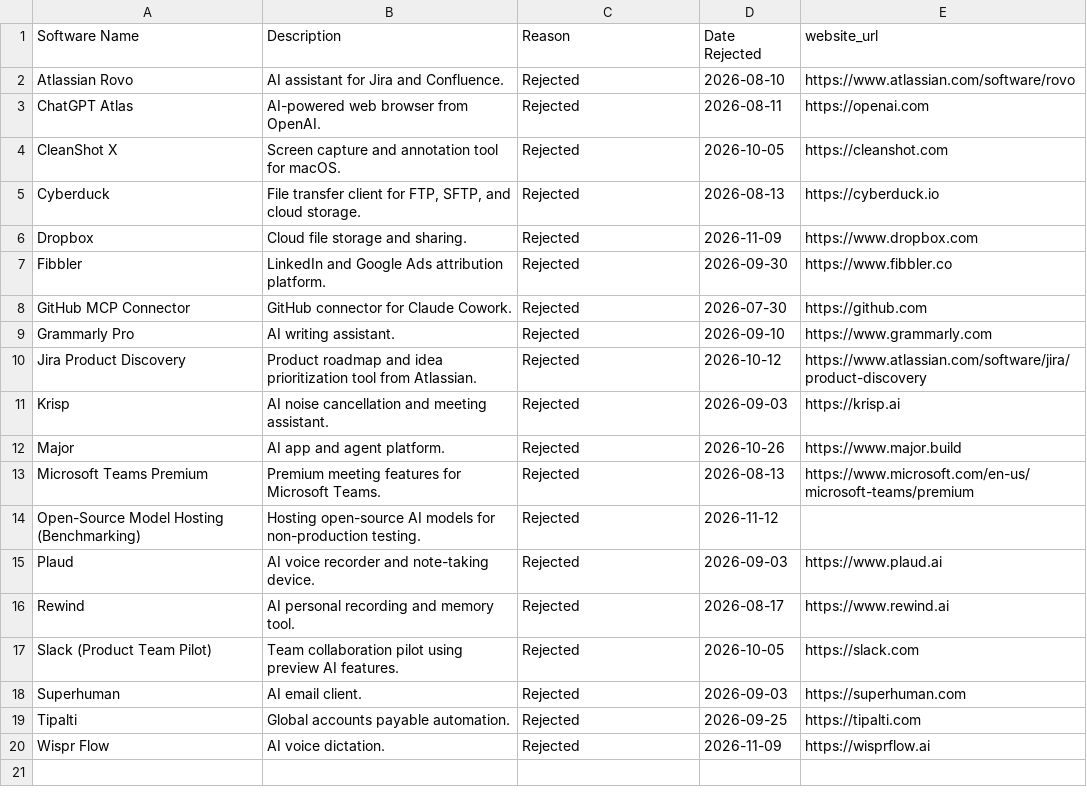
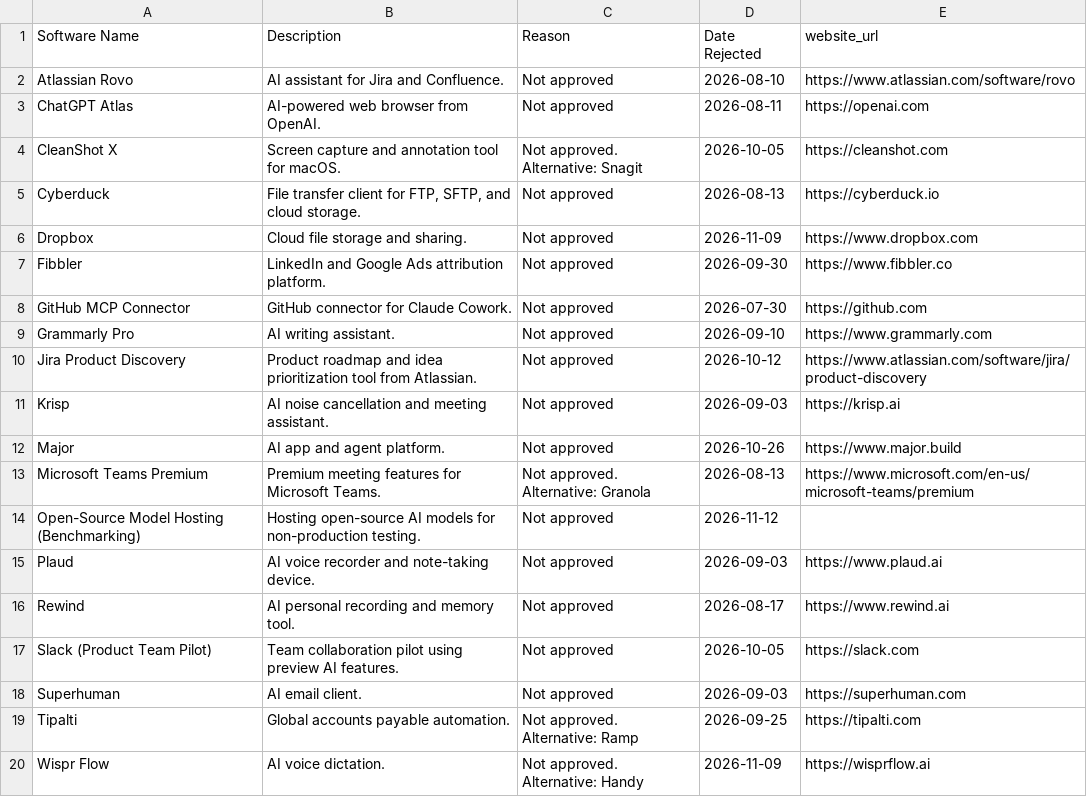
Before and after one commit to kevinacdata/cdata-software-catalog, a CSV file: rejected.csv, drawn as a sheet.

Commit message:
Set rejected list reason to Not approved with alternatives

```diff
--- a/rejected.csv
+++ b/rejected.csv
@@ -1,20 +1,20 @@
 Software Name,Description,Reason,Date Rejected,website_url
-Atlassian Rovo,AI assistant for Jira and Confluence.,Rejected,2026-08-10,https://www.atlassian.com/software/rovo
-ChatGPT Atlas,AI-powered web browser from OpenAI.,Rejected,2026-08-11,https://openai.com
-CleanShot X,Screen capture and annotation tool for macOS.,Rejected,2026-10-05,https://cleanshot.com
-Cyberduck,"File transfer client for FTP, SFTP, and cloud storage.",Rejected,2026-08-13,https://cyberduck.io
-Dropbox,Cloud file storage and sharing.,Rejected,2026-11-09,https://www.dropbox.com
-Fibbler,LinkedIn and Google Ads attribution platform.,Rejected,2026-09-30,https://www.fibbler.co
-GitHub MCP Connector,GitHub connector for Claude Cowork.,Rejected,2026-07-30,https://github.com
-Grammarly Pro,AI writing assistant.,Rejected,2026-09-10,https://www.grammarly.com
-Jira Product Discovery,Product roadmap and idea prioritization tool from Atlassian.,Rejected,2026-10-12,https://www.atlassian.com/software/jira/product-discovery
-Krisp,AI noise cancellation and meeting assistant.,Rejected,2026-09-03,https://krisp.ai
-Major,AI app and agent platform.,Rejected,2026-10-26,https://www.major.build
-Microsoft Teams Premium,Premium meeting features for Microsoft Teams.,Rejected,2026-08-13,https://www.microsoft.com/en-us/microsoft-teams/premium
-Open-Source Model Hosting (Benchmarking),Hosting open-source AI models for non-production testing.,Rejected,2026-11-12,
-Plaud,AI voice recorder and note-taking device.,Rejected,2026-09-03,https://www.plaud.ai
-Rewind,AI personal recording and memory tool.,Rejected,2026-08-17,https://www.rewind.ai
-Slack (Product Team Pilot),Team collaboration pilot using preview AI features.,Rejected,2026-10-05,https://slack.com
-Superhuman,AI email client.,Rejected,2026-09-03,https://superhuman.com
-Tipalti,Global accounts payable automation.,Rejected,2026-09-25,https://tipalti.com
-Wispr Flow,AI voice dictation.,Rejected,2026-11-09,https://wisprflow.ai
+Atlassian Rovo,AI assistant for Jira and Confluence.,Not approved,2026-08-10,https://www.atlassian.com/software/rovo
+ChatGPT Atlas,AI-powered web browser from OpenAI.,Not approved,2026-08-11,https://openai.com
+CleanShot X,Screen capture and annotation tool for macOS.,Not approved. Alternative: Snagit,2026-10-05,https://cleanshot.com
+Cyberduck,"File transfer client for FTP, SFTP, and cloud storage.",Not approved,2026-08-13,https://cyberduck.io
+Dropbox,Cloud file storage and sharing.,Not approved,2026-11-09,https://www.dropbox.com
+Fibbler,LinkedIn and Google Ads attribution platform.,Not approved,2026-09-30,https://www.fibbler.co
+GitHub MCP Connector,GitHub connector for Claude Cowork.,Not approved,2026-07-30,https://github.com
+Grammarly Pro,AI writing assistant.,Not approved,2026-09-10,https://www.grammarly.com
+Jira Product Discovery,Product roadmap and idea prioritization tool from Atlassian.,Not approved,2026-10-12,https://www.atlassian.com/software/jira/product-discovery
+Krisp,AI noise cancellation and meeting assistant.,Not approved,2026-09-03,https://krisp.ai
+Major,AI app and agent platform.,Not approved,2026-10-26,https://www.major.build
+Microsoft Teams Premium,Premium meeting features for Microsoft Teams.,Not approved. Alternative: Granola,2026-08-13,https://www.microsoft.com/en-us/microsoft-teams/premium
+Open-Source Model Hosting (Benchmarking),Hosting open-source AI models for non-production testing.,Not approved,2026-11-12,
+Plaud,AI voice recorder and note-taking device.,Not approved,2026-09-03,https://www.plaud.ai
+Rewind,AI personal recording and memory tool.,Not approved,2026-08-17,https://www.rewind.ai
+Slack (Product Team Pilot),Team collaboration pilot using preview AI features.,Not approved,2026-10-05,https://slack.com
+Superhuman,AI email client.,Not approved,2026-09-03,https://superhuman.com
+Tipalti,Global accounts payable automation.,Not approved. Alternative: Ramp,2026-09-25,https://tipalti.com
+Wispr Flow,AI voice dictation.,Not approved. Alternative: Handy,2026-11-09,https://wisprflow.ai
```
